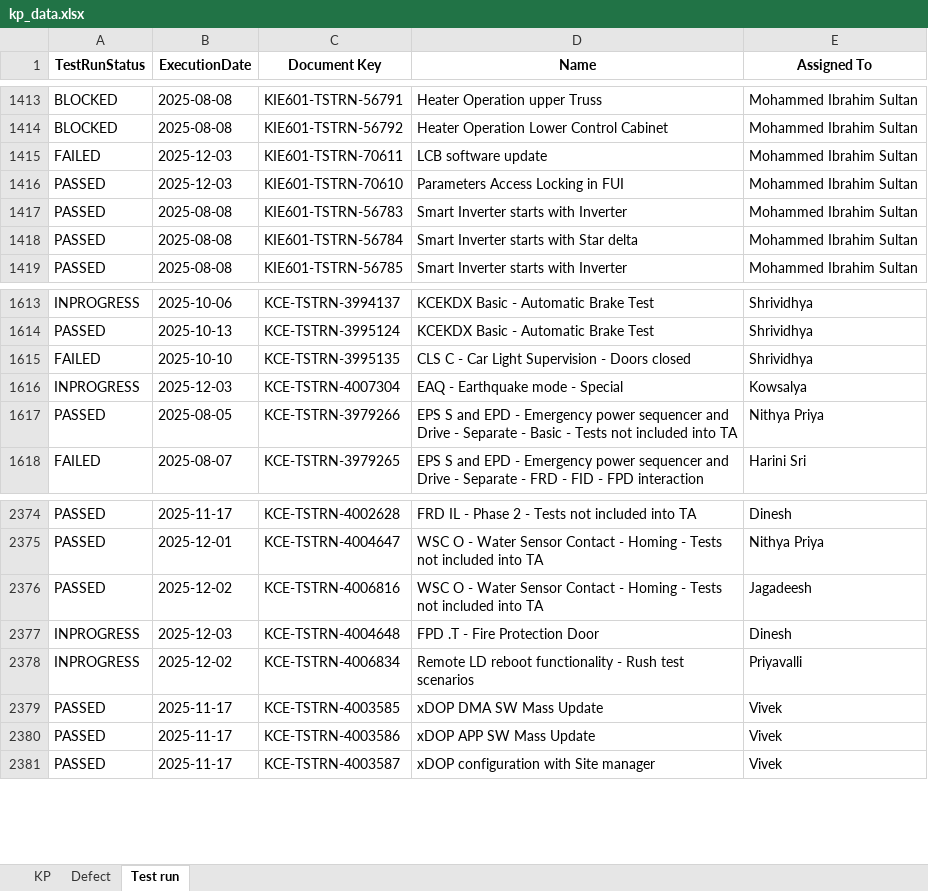
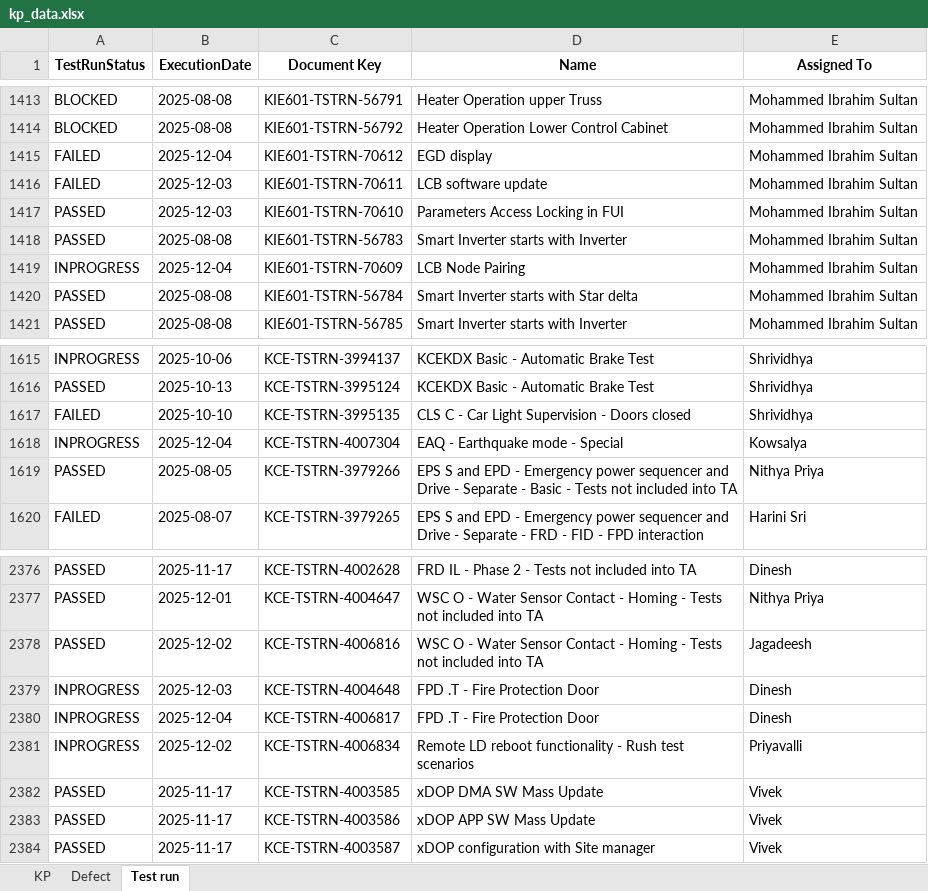
Before and after one commit to DineshGoverthanan/KCE_KPI, an Excel workbook: kp_data.xlsx, sheet Test run, drawn as a sheet; only a part is shown, gaps mark what is left out; values as stored, in another font and other column widths than the file's, no borders; addresses are those after the commit; the diff names each change by its address in the sheet, - before the commit and + after, or states it on an @@ line.

```diff
--- a/kp_data.xlsx (sheet Test run)
+++ b/kp_data.xlsx (sheet Test run)
+row 1415: FAILED | 2025-12-04 | KIE601-TSTRN-70612 | EGD display | Mohammed Ibrahim Sultan
+row 1419: INPROGRESS | 2025-12-04 | KIE601-TSTRN-70609 | LCB Node Pairing | Mohammed Ibrahim Sultan
-B1618 (ExecutionDate): 2025-12-03
+B1618 (ExecutionDate): 2025-12-04
+row 2380: INPROGRESS | 2025-12-04 | KCE-TSTRN-4006817 | FPD .T - Fire Protection Door | Dinesh
```
Also changed, not shown: sheet KP, 11 other files.
